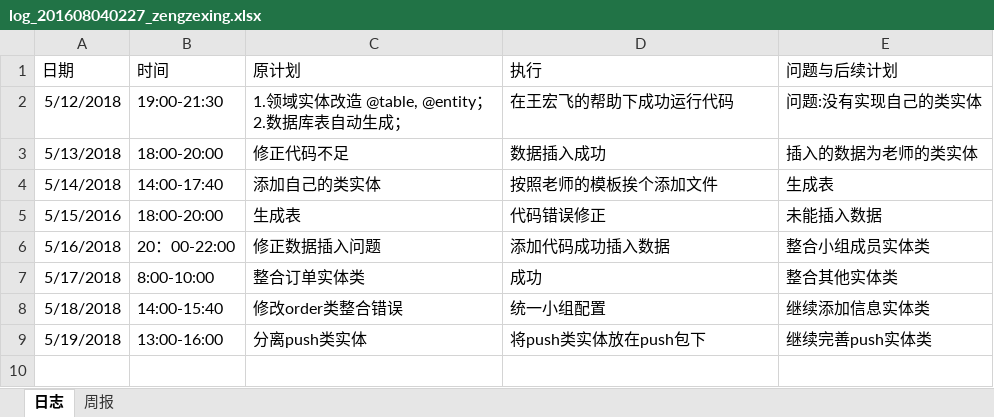
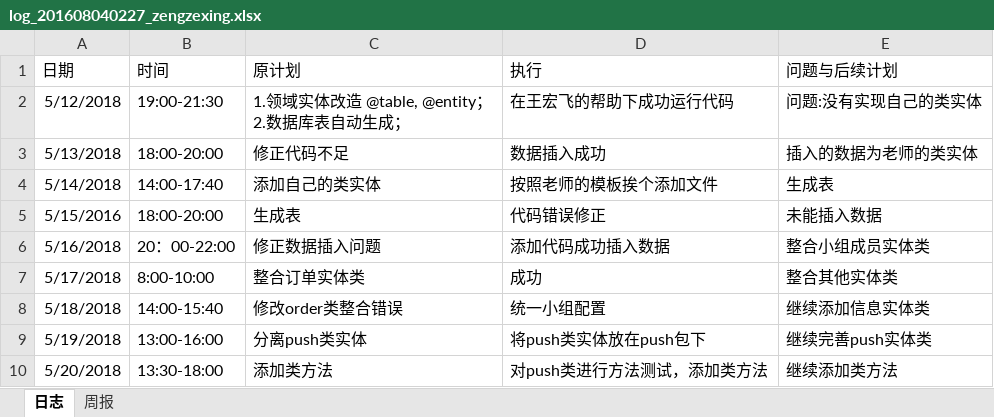
Before and after one commit to xiaoyuan1/xiaoyuandingcan, an Excel workbook: hero/doc/log/log_201608040227_zengzexing.xlsx, sheet 日志, drawn as a sheet; values as stored, in another font and other column widths than the file's, no borders; the diff names each change by its address in the sheet, - before the commit and + after, or states it on an @@ line.

Commit message:
更新日志

```diff
--- a/hero/doc/log/log_201608040227_zengzexing.xlsx (sheet 日志)
+++ b/hero/doc/log/log_201608040227_zengzexing.xlsx (sheet 日志)
+row 10: 5/20/2018 | 13:30-18:00 | 添加类方法 | 对push类进行方法测试，添加类方法 | 继续添加类方法
```
